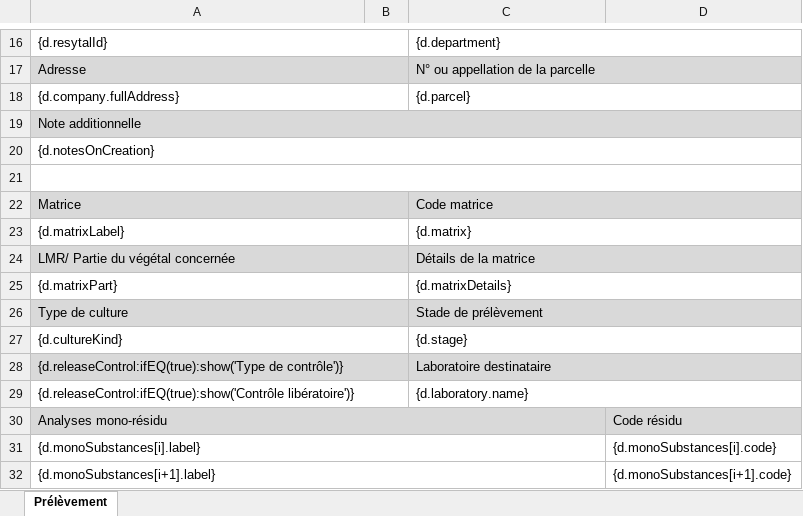
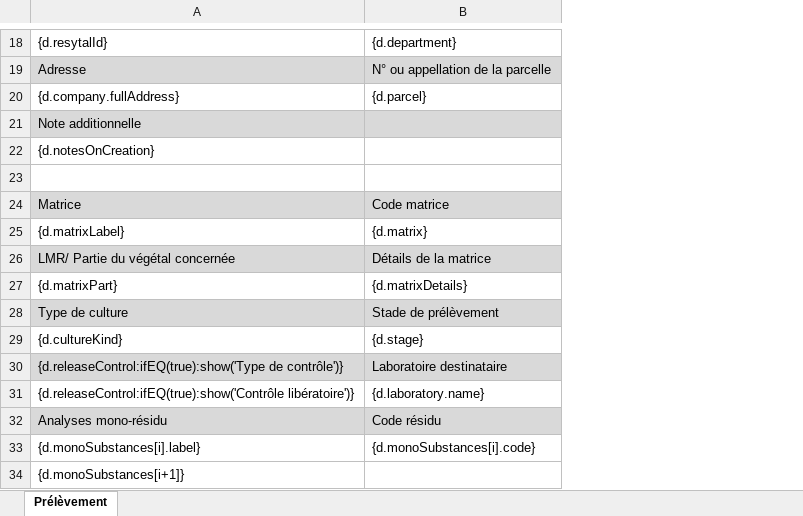
Before and after one commit to betagouv/maestro, an Excel workbook: server/templates/analysisRequest/analysisRequest.xlsx, sheet Prélèvement, drawn as a sheet; only a part is shown, gaps mark what is left out; values as stored, in another font and other column widths than the file's, no borders; charts and pictures not drawn; removed rows and columns are numbered as before the commit, all else as after; the diff covers the shown part only; the diff names each change by its address in the sheet, - before the commit and + after, or states it on an @@ line.

```diff
--- a/server/templates/analysisRequest/analysisRequest.xlsx (sheet Prélèvement)
+++ b/server/templates/analysisRequest/analysisRequest.xlsx (sheet Prélèvement)
-column B, empty
-column D, rows 30-32: Code résidu | {d.monoSubstances[i].code} | {d.monoSubstances[i+1].code}
-A16:B16 merged
-C16:D16 merged
-A17:B17 merged
-C17:D17 merged
-A18:B18 merged
-C18:D18 merged
-A19:D19 merged
-A20:D20 merged
-A21:D21 merged
-A22:B22 merged
-C22:D22 merged
-A23:B23 merged
-C23:D23 merged
-A24:B24 merged
-C24:D24 merged
-A25:B25 merged
-C25:D25 merged
-A26:B26 merged
-C26:D26 merged
-A27:B27 merged
-C27:D27 merged
-A28:B28 merged
-C28:D28 merged
-A29:B29 merged
-C29:D29 merged
-A30:C30 merged
-B32: (empty)
+B32: Code résidu
-B32 fill: none
+B32 fill: #D9D9D9
-A31:C31 merged
-B33: (empty)
+B33: {d.monoSubstances[i].code}
-A34: {d.monoSubstances[i+1].label}
+A34: {d.monoSubstances[i+1]}
-A32:C32 merged
```
Also changed, not shown: 4 added rows, 9 edited cells, cell formats and merged cells elsewhere in this sheet.
